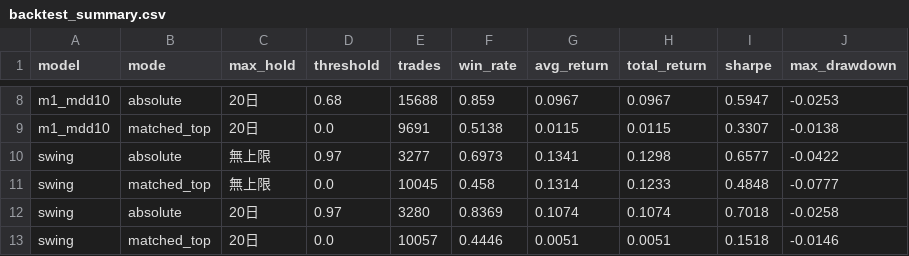
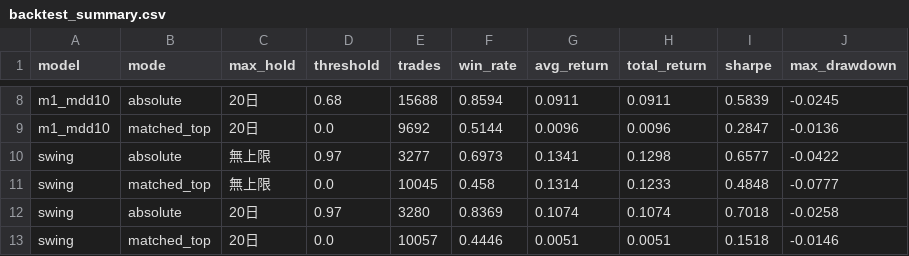
Before and after one commit to wyshih/stock-dashboard, a CSV file: public_data/backtest_summary.csv, drawn as a sheet; only a part is shown, gaps mark what is left out; the diff covers the shown part only; the diff names each change by its address in the sheet, - before the commit and + after, or states it on an @@ line.

```diff
--- a/public_data/backtest_summary.csv
+++ b/public_data/backtest_summary.csv
-F8 (win_rate): 0.859
+F8 (win_rate): 0.8594
-G8 (avg_return): 0.0967
+G8 (avg_return): 0.0911
-H8 (total_return): 0.0967
+H8 (total_return): 0.0911
-I8 (sharpe): 0.5947
+I8 (sharpe): 0.5839
-J8 (max_drawdown): -0.0253
+J8 (max_drawdown): -0.0245
-E9 (trades): 9691
+E9 (trades): 9692
-F9 (win_rate): 0.5138
+F9 (win_rate): 0.5144
-G9 (avg_return): 0.0115
+G9 (avg_return): 0.0096
-H9 (total_return): 0.0115
+H9 (total_return): 0.0096
-I9 (sharpe): 0.3307
+I9 (sharpe): 0.2847
-J9 (max_drawdown): -0.0138
+J9 (max_drawdown): -0.0136
```
Also changed, not shown: 32 edited cells elsewhere in this file, 9 other files.
